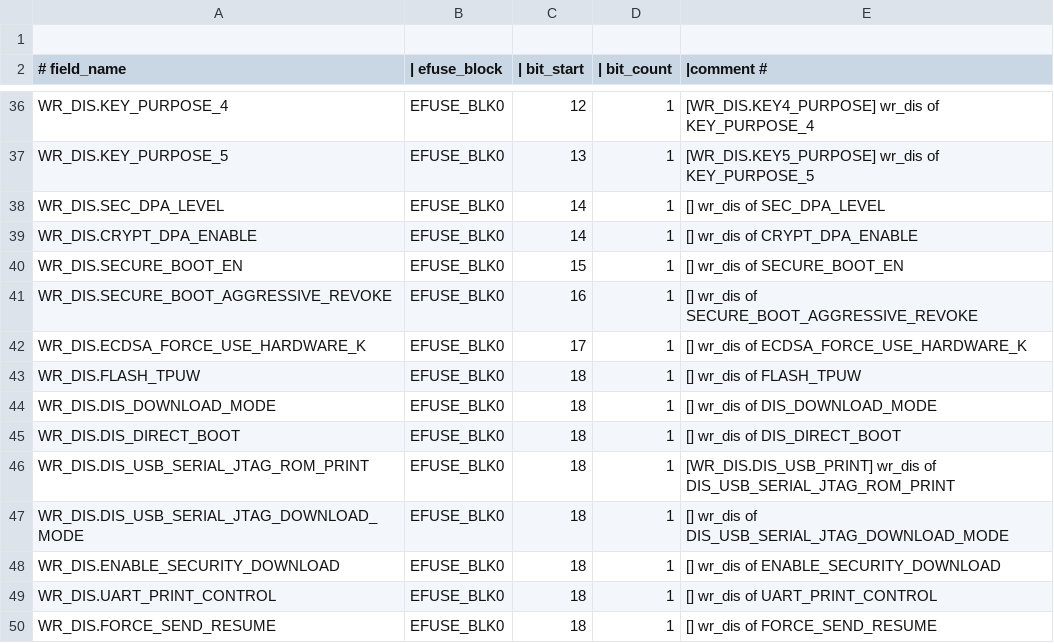
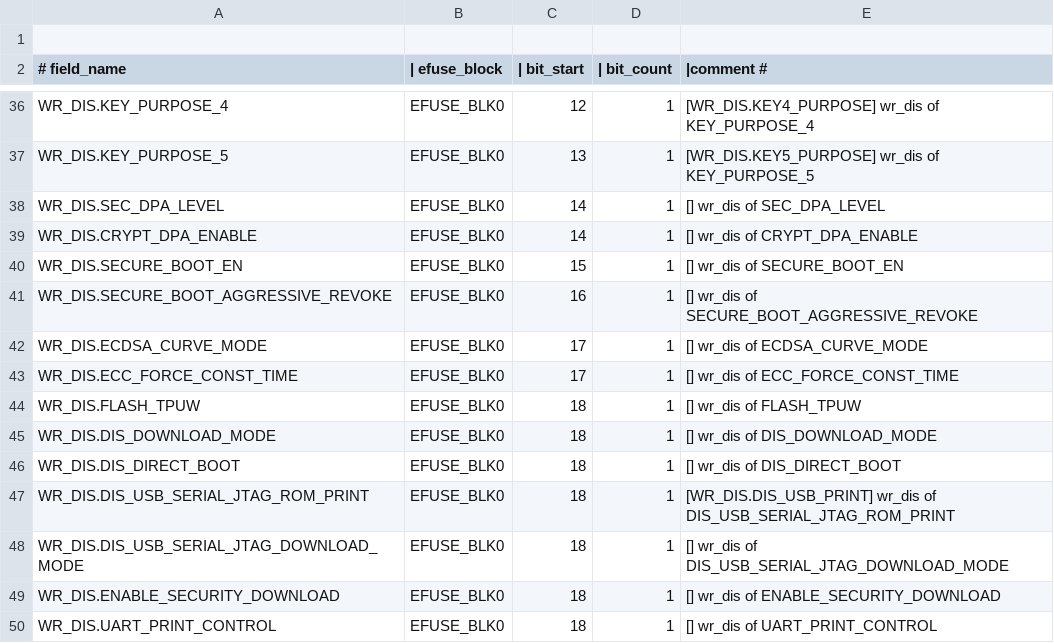
Before and after one commit to espressif/esp-hal-3rdparty, a CSV file: components/efuse/esp32h21/esp_efuse_table.csv, drawn as a sheet; only a part is shown, gaps mark what is left out; the shorter side is filled out with more unchanged rows.

Commit message:
feat: add efuses for esp32h21
This commit adds ecdsa efuses for esp32h21

```diff
--- a/components/efuse/esp32h21/esp_efuse_table.csv
+++ b/components/efuse/esp32h21/esp_efuse_table.csv
@@ -41,3 +41,4 @@ WR_DIS.SECURE_BOOT_EN,                           EFUSE_BLK0,  15,   1, [] wr_dis
 WR_DIS.SECURE_BOOT_AGGRESSIVE_REVOKE,            EFUSE_BLK0,  16,   1, [] wr_dis of SECURE_BOOT_AGGRESSIVE_REVOKE
-WR_DIS.ECDSA_FORCE_USE_HARDWARE_K,               EFUSE_BLK0,  17,   1, [] wr_dis of ECDSA_FORCE_USE_HARDWARE_K
+WR_DIS.ECDSA_CURVE_MODE,                         EFUSE_BLK0,  17,   1, [] wr_dis of ECDSA_CURVE_MODE
+WR_DIS.ECC_FORCE_CONST_TIME,                     EFUSE_BLK0,  17,   1, [] wr_dis of ECC_FORCE_CONST_TIME
 WR_DIS.FLASH_TPUW,                               EFUSE_BLK0,  18,   1, [] wr_dis of FLASH_TPUW
```
Also changed, not shown: 4 other files.
